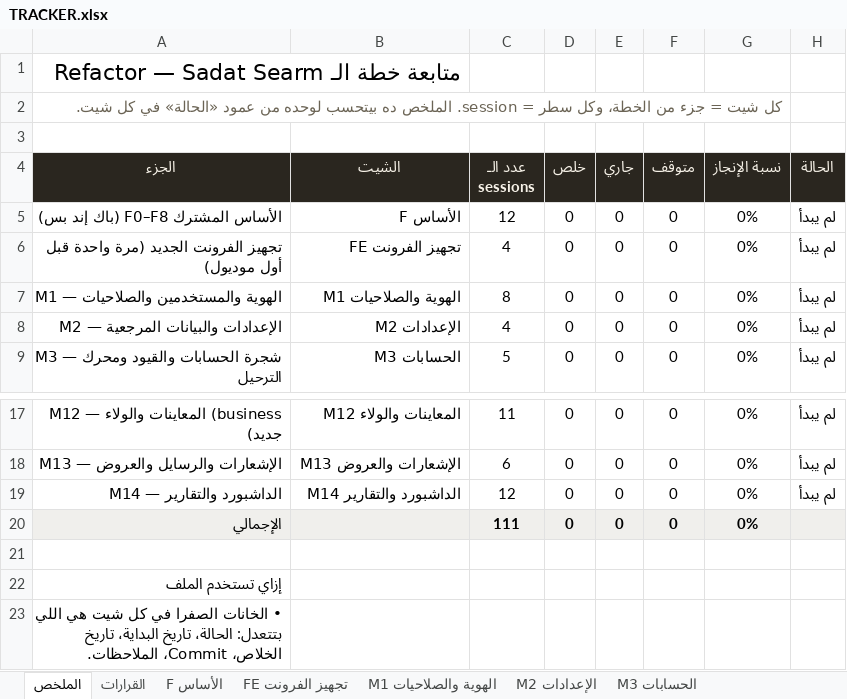
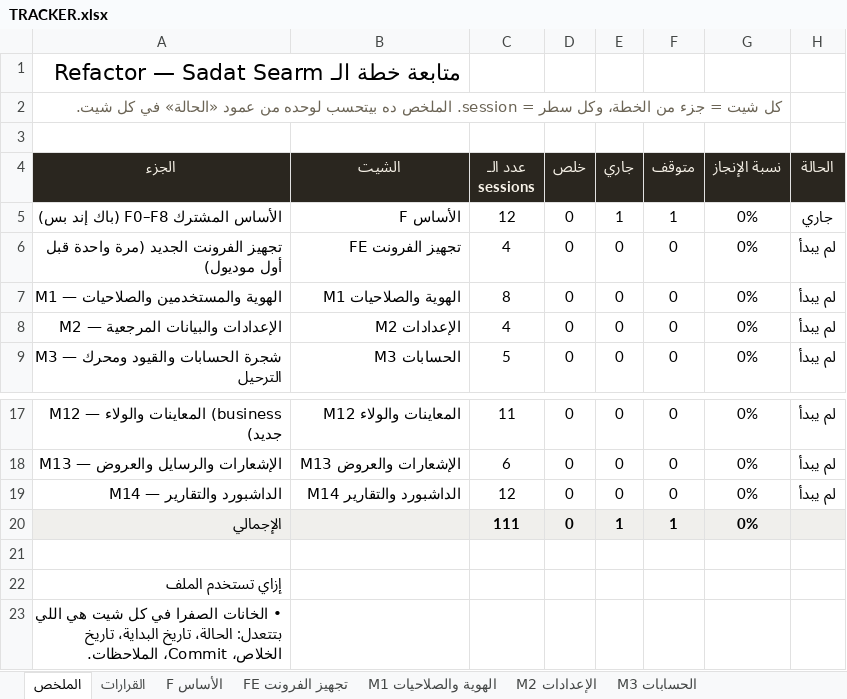
Before and after one commit to BelalMuhamed/ElsadatSearmFullyProject, an Excel workbook: Docs/docs/refactor/TRACKER.xlsx, sheet الملخص, drawn as a sheet; only a part is shown, gaps mark what is left out; values as stored, in another font and other column widths than the file's, no borders; conditional formats not drawn; the diff names each change by its address in the sheet, - before the commit and + after, or states it on an @@ line.

```diff
--- a/Docs/docs/refactor/TRACKER.xlsx (sheet الملخص)
+++ b/Docs/docs/refactor/TRACKER.xlsx (sheet الملخص)
-E5 (جاري): 0
+E5 (جاري): 1
-F5 (متوقف): 0
+F5 (متوقف): 1
-H5 (الحالة): لم يبدأ
+H5 (الحالة): جاري
-E20 (جاري): 0
+E20 (جاري): 1
-F20 (متوقف): 0
+F20 (متوقف): 1
```
Also changed, not shown: sheet F الأساس, 2 other files.
